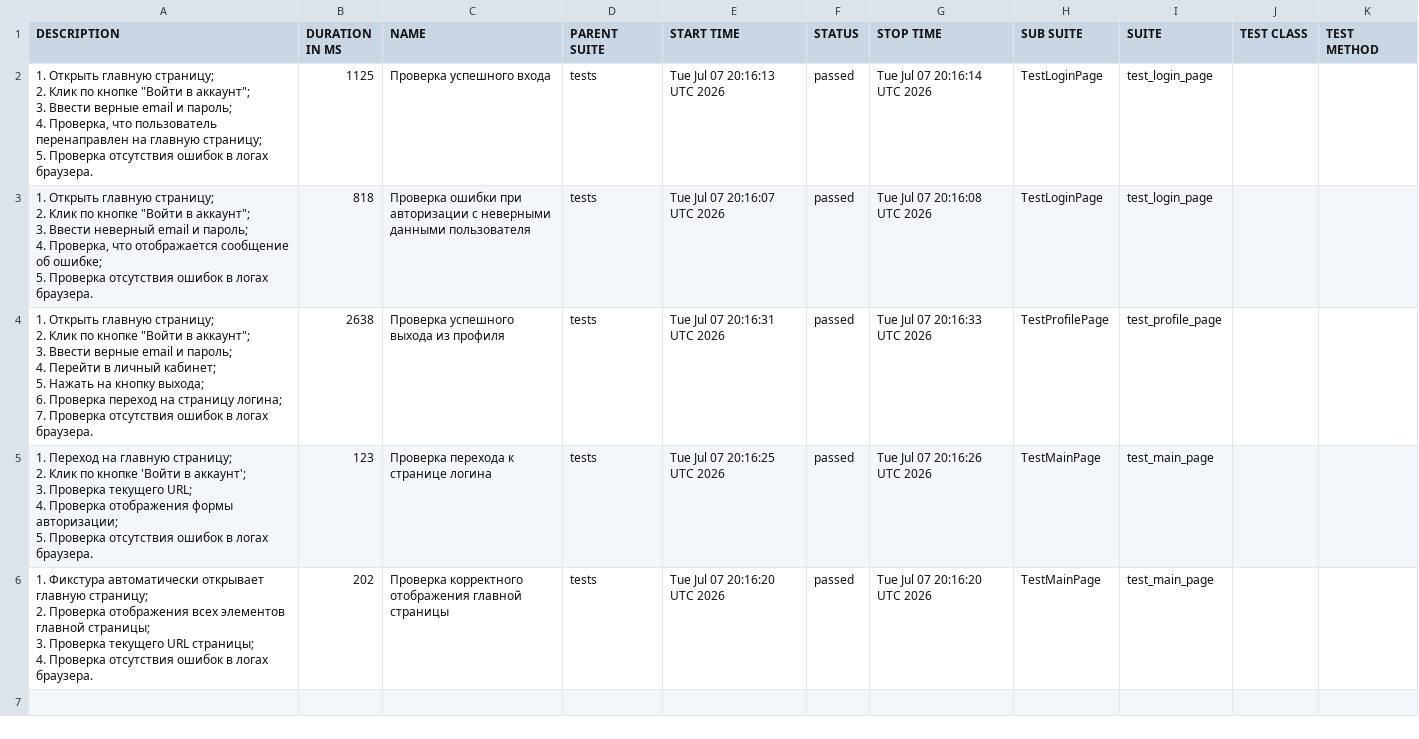
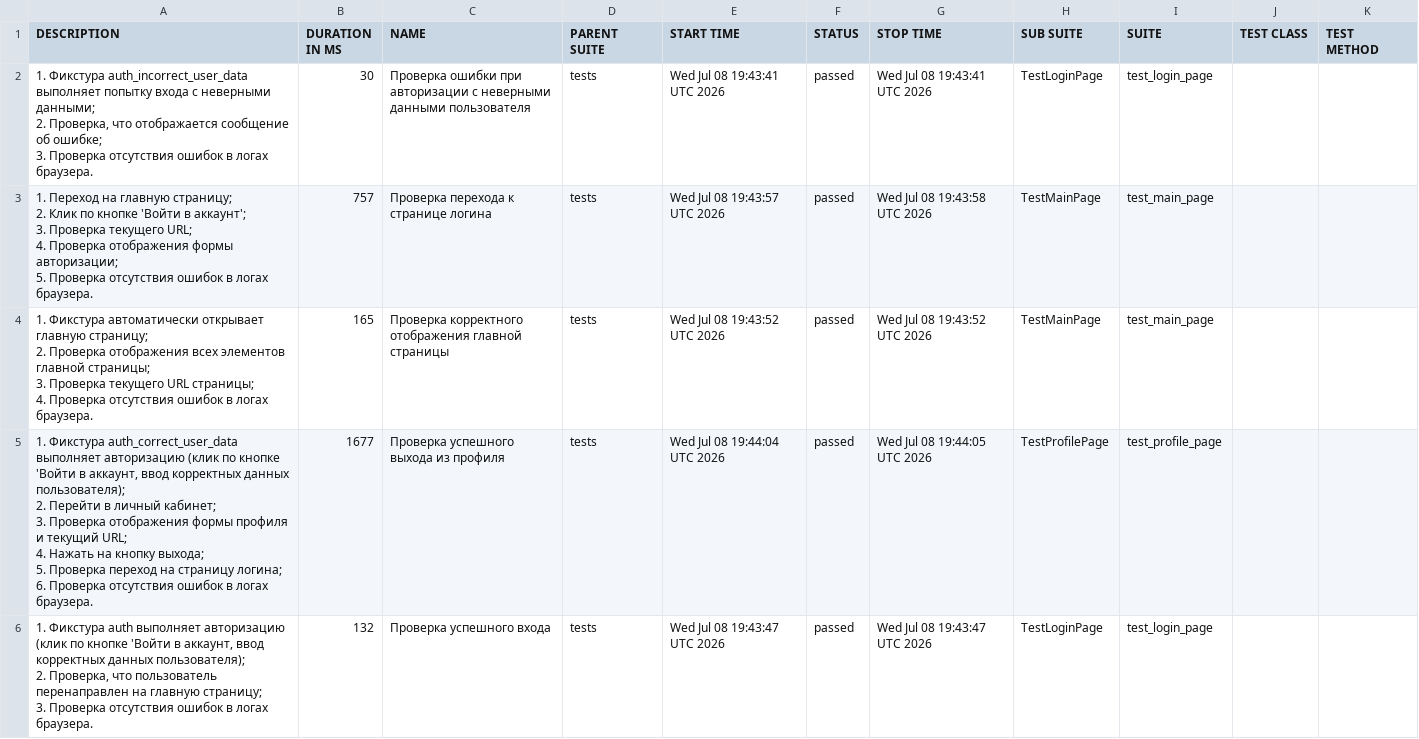
Before and after one commit to ParamonovMO/stellarburgers-tests, a CSV file: data/suites.csv, drawn as a sheet.

```diff
--- a/data/suites.csv
+++ b/data/suites.csv
@@ -1,37 +1,32 @@
 "DESCRIPTION","DURATION IN MS","NAME","PARENT SUITE","START TIME","STATUS","STOP TIME","SUB SUITE","SUITE","TEST CLASS","TEST METHOD"
-"
-        1. Открыть главную страницу;
-        2. Клик по кнопке ""Войти в аккаунт"";
-        3. Ввести верные email и пароль;
-        4. Проверка, что пользователь перенаправлен на главную страницу;
-        5. Проверка отсутствия ошибок в логах браузера.
-    ","1125","Проверка успешного входа","tests","Tue Jul 07 20:16:13 UTC 2026","passed","Tue Jul 07 20:16:14 UTC 2026","TestLoginPage","test_login_page","",""
-"
-        1. Открыть главную страницу;
-        2. Клик по кнопке ""Войти в аккаунт"";
-        3. Ввести неверный email и пароль;
-        4. Проверка, что отображается сообщение об ошибке;
-        5. Проверка отсутствия ошибок в логах браузера.
-    ","818","Проверка ошибки при авторизации с неверными данными пользователя","tests","Tue Jul 07 20:16:07 UTC 2026","passed","Tue Jul 07 20:16:08 UTC 2026","TestLoginPage","test_login_page","",""
-"
-        1. Открыть главную страницу;
-        2. Клик по кнопке ""Войти в аккаунт"";
-        3. Ввести верные email и пароль;
-        4. Перейти в личный кабинет;
-        5. Нажать на кнопку выхода;
-        6. Проверка переход на страницу логина;
-        7. Проверка отсутствия ошибок в логах браузера.
-    ","2638","Проверка успешного выхода из профиля","tests","Tue Jul 07 20:16:31 UTC 2026","passed","Tue Jul 07 20:16:33 UTC 2026","TestProfilePage","test_profile_page","",""
-"
-        1. Переход на главную страницу;
-        2. Клик по кнопке 'Войти в аккаунт';
-        3. Проверка текущего URL;
-        4. Проверка отображения формы авторизации;
-        5. Проверка отсутствия ошибок в логах браузера.
-    ","123","Проверка перехода к странице логина","tests","Tue Jul 07 20:16:25 UTC 2026","passed","Tue Jul 07 20:16:26 UTC 2026","TestMainPage","test_main_page","",""
-"
-        1. Фикстура автоматически открывает главную страницу;
-        2. Проверка отображения всех элементов главной страницы;
-        3. Проверка текущего URL страницы;
-        4. Проверка отсутствия ошибок в логах браузера.
-    ","202","Проверка корректного отображения главной страницы","tests","Tue Jul 07 20:16:20 UTC 2026","passed","Tue Jul 07 20:16:20 UTC 2026","TestMainPage","test_main_page","",""
+"
+        1. Фикстура auth_incorrect_user_data выполняет попытку входа с неверными данными;
+        2. Проверка, что отображается сообщение об ошибке;
+        3. Проверка отсутствия ошибок в логах браузера.
+    ","30","Проверка ошибки при авторизации с неверными данными пользователя","tests","Wed Jul 08 19:43:41 UTC 2026","passed","Wed Jul 08 19:43:41 UTC 2026","TestLoginPage","test_login_page","",""
+"
+        1. Переход на главную страницу;
+        2. Клик по кнопке 'Войти в аккаунт';
+        3. Проверка текущего URL;
+        4. Проверка отображения формы авторизации;
+        5. Проверка отсутствия ошибок в логах браузера.
+    ","757","Проверка перехода к странице логина","tests","Wed Jul 08 19:43:57 UTC 2026","passed","Wed Jul 08 19:43:58 UTC 2026","TestMainPage","test_main_page","",""
+"
+        1. Фикстура автоматически открывает главную страницу;
+        2. Проверка отображения всех элементов главной страницы;
+        3. Проверка текущего URL страницы;
+        4. Проверка отсутствия ошибок в логах браузера.
+    ","165","Проверка корректного отображения главной страницы","tests","Wed Jul 08 19:43:52 UTC 2026","passed","Wed Jul 08 19:43:52 UTC 2026","TestMainPage","test_main_page","",""
+"
+        1. Фикстура auth_correct_user_data выполняет авторизацию (клик по кнопке 'Войти в аккаунт, ввод корректных данных пользователя);
+        2. Перейти в личный кабинет;
+        3. Проверка отображения формы профиля и текущий URL;
+        4. Нажать на кнопку выхода;
+        5. Проверка переход на страницу логина;
+        6. Проверка отсутствия ошибок в логах браузера.
+    ","1677","Проверка успешного выхода из профиля","tests","Wed Jul 08 19:44:04 UTC 2026","passed","Wed Jul 08 19:44:05 UTC 2026","TestProfilePage","test_profile_page","",""
+"
+        1. Фикстура auth выполняет авторизацию (клик по кнопке 'Войти в аккаунт, ввод корректных данных пользователя);
+        2. Проверка, что пользователь перенаправлен на главную страницу;
+        3. Проверка отсутствия ошибок в логах браузера.
+    ","132","Проверка успешного входа","tests","Wed Jul 08 19:43:47 UTC 2026","passed","Wed Jul 08 19:43:47 UTC 2026","TestLoginPage","test_login_page","",""
```
Also changed, not shown: 24 other files.
